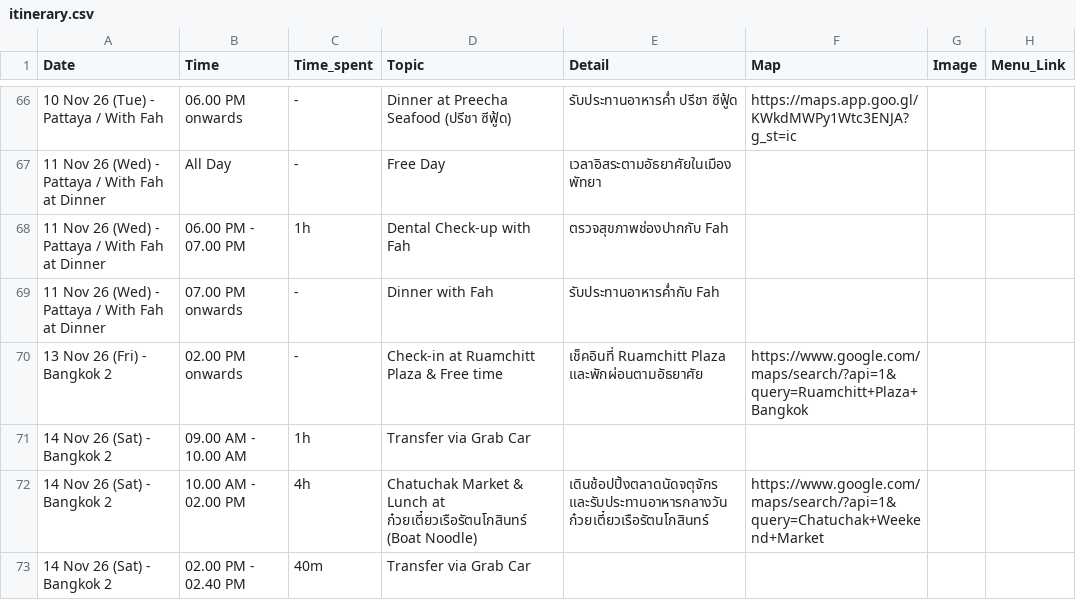
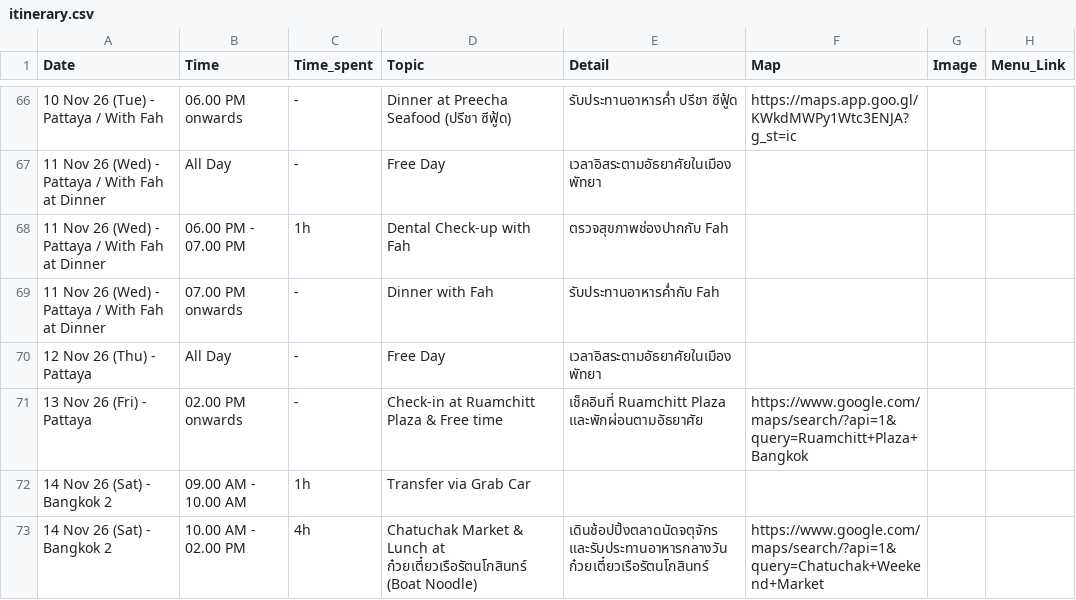
Before and after one commit to asamaliammukda-ux/thailand2026, a CSV file: data/itinerary.csv, drawn as a sheet; only a part is shown, gaps mark what is left out; the shorter side is filled out with more unchanged rows.

```diff
--- a/data/itinerary.csv
+++ b/data/itinerary.csv
@@ -69,3 +69,4 @@ Date,Time,Time_spent,Topic,Detail,Map,Image,Menu_Link
 11 Nov 26 (Wed) - Pattaya / With Fah at Dinner,07.00 PM onwards,-,Dinner with Fah,รับประทานอาหารค่ำกับ Fah,,,
-13 Nov 26 (Fri) - Bangkok 2,02.00 PM onwards,-,Check-in at Ruamchitt Plaza & Free time,เช็คอินที่ Ruamchitt Plaza และพักผ่อนตามอัธยาศัย,https://www.google.com/maps/search/?api=1&query=Ruamchitt+Plaza+Bangkok,,
+12 Nov 26 (Thu) - Pattaya,All Day,-,Free Day,เวลาอิสระตามอัธยาศัยในเมืองพัทยา,,,
+13 Nov 26 (Fri) - Pattaya,02.00 PM onwards,-,Check-in at Ruamchitt Plaza & Free time,เช็คอินที่ Ruamchitt Plaza และพักผ่อนตามอัธยาศัย,https://www.google.com/maps/search/?api=1&query=Ruamchitt+Plaza+Bangkok,,
 14 Nov 26 (Sat) - Bangkok 2,09.00 AM - 10.00 AM,1h,Transfer via Grab Car,,,,
```
Also changed, not shown: 1 other file.
